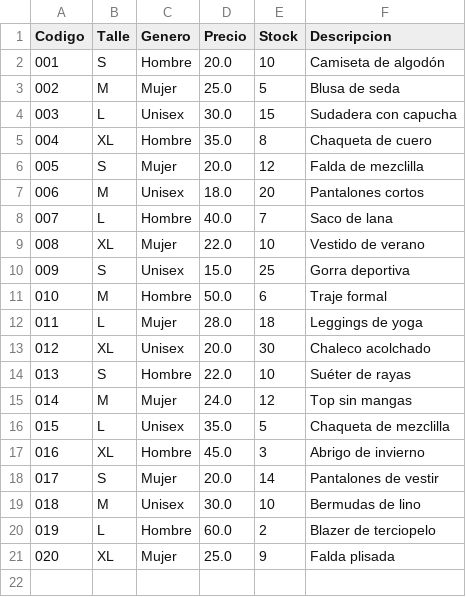
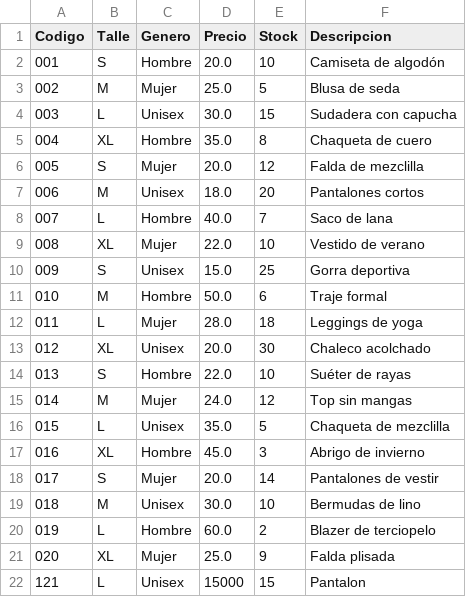
Before and after one commit to Franco-Miguez/tienda-de-ropa, a CSV file: csv/ropa.csv, drawn as a sheet; the diff names each change by its address in the sheet, - before the commit and + after, or states it on an @@ line.

```diff
--- a/csv/ropa.csv
+++ b/csv/ropa.csv
+row 22: 121 | L | Unisex | 15000 | 15 | Pantalon
```
Also changed, not shown: 2 other files.
